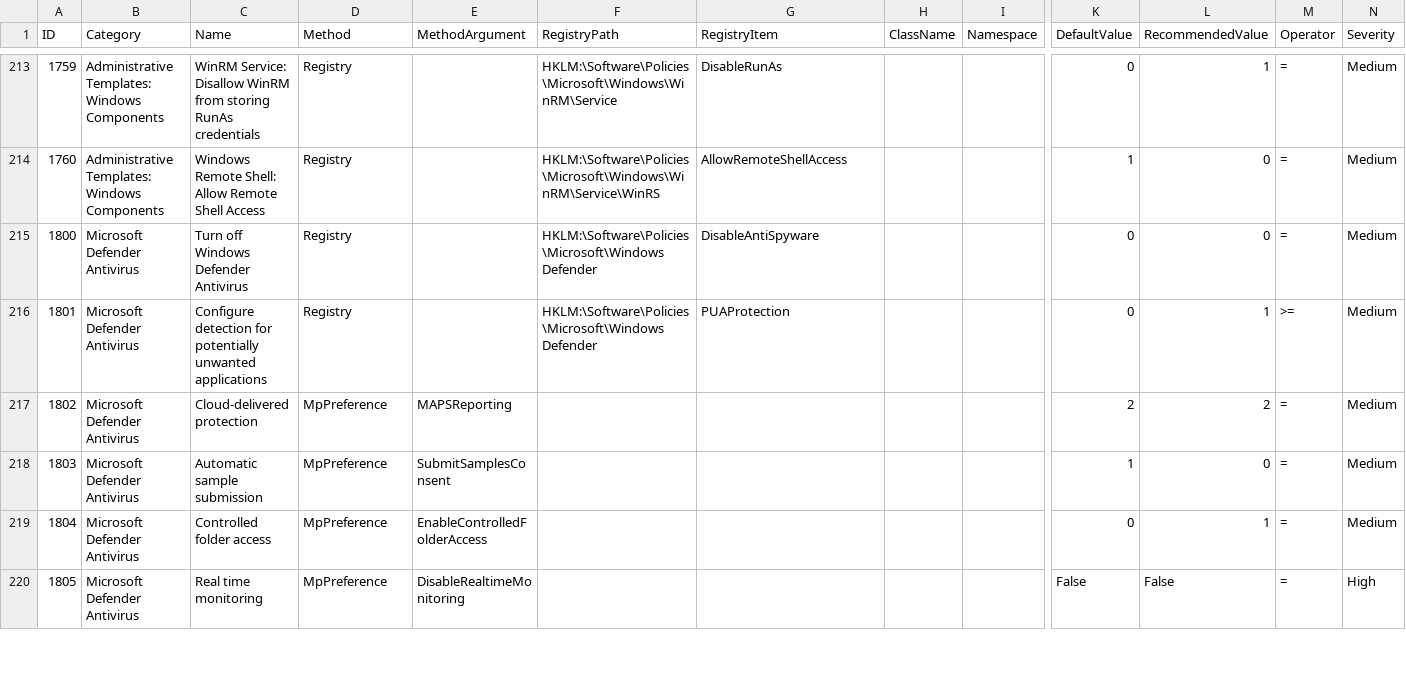
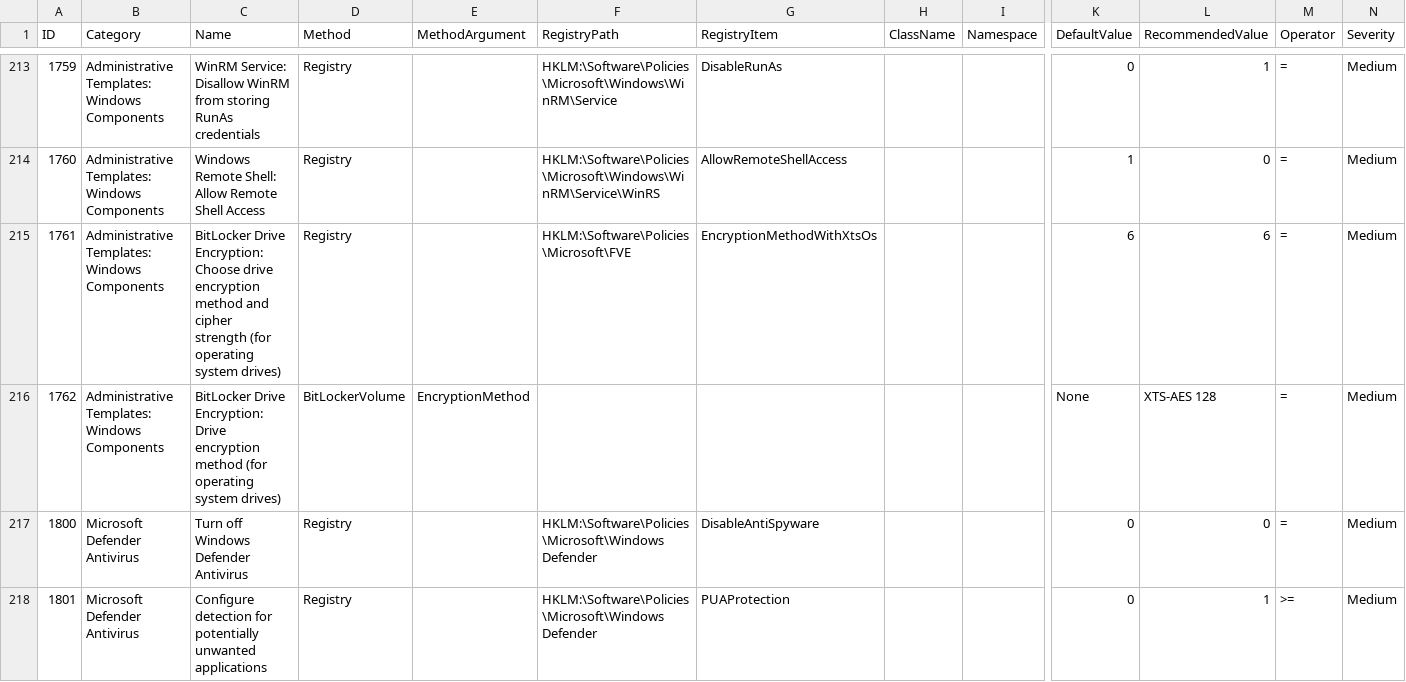
Before and after one commit to 0x6d69636b/windows_hardening, a CSV file: lists/finding_list_0x6d69636b_machine.csv, drawn as a sheet; only a part is shown, gaps mark what is left out; the shorter side is filled out with more unchanged rows; rows hold the shown columns only; ↵ is a line break in a cell; the diff names each change by its address in the sheet, - before the commit and + after, or states it on an @@ line.

Commit message:
Add BitLocker encryption method

```diff
--- a/lists/finding_list_0x6d69636b_machine.csv
+++ b/lists/finding_list_0x6d69636b_machine.csv
+row 215: 1761 | Administrative Templates: Windows Components | BitLocker Drive Encryption: Choose drive encryption method and cipher ↵ strength (for operating system drives) | Registry |  | HKLM:\Software\Policies\Microsoft\FVE | EncryptionMethodWithXtsOs |  |  | 6 | 6 | = | Medium
+row 216: 1762 | Administrative Templates: Windows Components | BitLocker Drive Encryption: Drive encryption method (for operating system drives) | BitLockerVolume | EncryptionMethod |  |  |  |  | None | XTS-AES 128 | = | Medium
```
Also changed, not shown: 1 other file.
